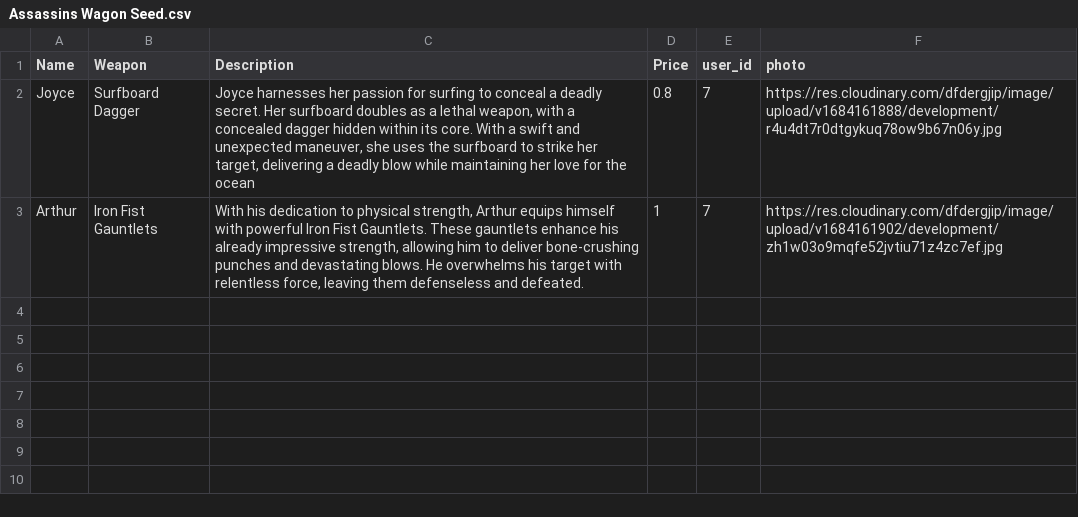
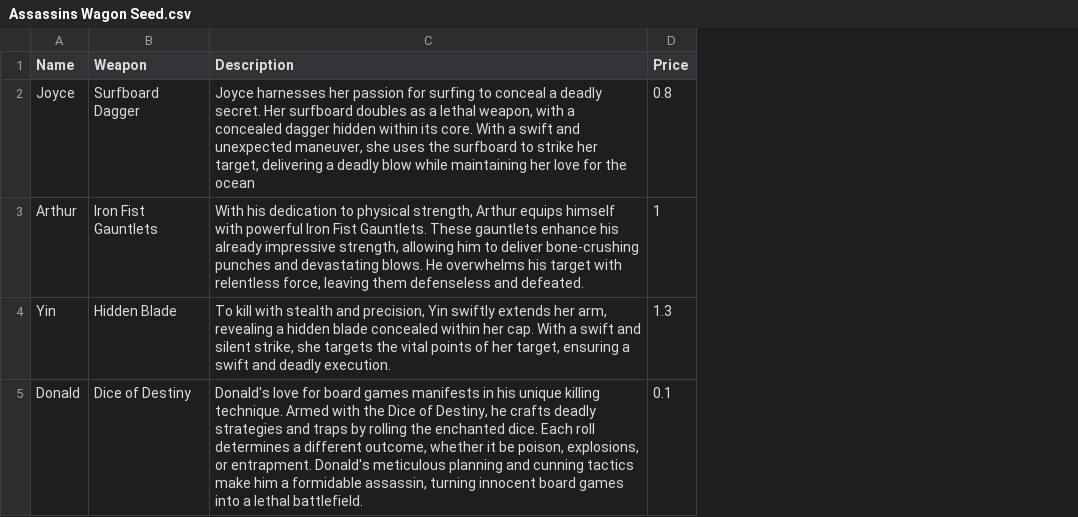
Before and after one commit to tyhyun309/hire_assassin, a CSV file: db/seeds/Assassins Wagon Seed.csv, drawn as a sheet; removed rows and columns are numbered as before the commit, all else as after; the diff names each change by its address in the sheet, - before the commit and + after, or states it on an @@ line.

Commit message:
Added Yin and Donald to CSV

```diff
--- a/db/seeds/Assassins Wagon Seed.csv
+++ b/db/seeds/Assassins Wagon Seed.csv
-column E (user_id), rows 2-3: 7 | 7
-column F (photo), rows 2-3: https://res.cloudinary.com/dfdergjip/image/upload/v1684161888/development/r4u4dt7r0dtgykuq78ow9b67n06y.jpg | https://res.cloudinary.com/dfdergjip/image/upload/v1684161902/development/zh1w03o9mqfe52jvtiu71z4zc7ef.jpg
+row 4: Yin | Hidden Blade | To kill with stealth and precision, Yin swiftly extends her arm, revealing a hidden blade concealed within her cap. With a swift and silent strike, she targets the vital points of her target, ensuring a swift and deadly execution. | 1.3
+row 5: Donald | Dice of Destiny | Donald's love for board games manifests in his unique killing technique. Armed with the Dice of Destiny, he crafts deadly strategies and traps by rolling the enchanted dice. Each roll determines a different outcome, whether it be poison, explosions, or entrapment. Donald's meticulous planning and cunning tactics make him a formidable assassin, turning innocent board games into a lethal battlefield. | 0.1
```
Also changed, not shown: 3 other files.
